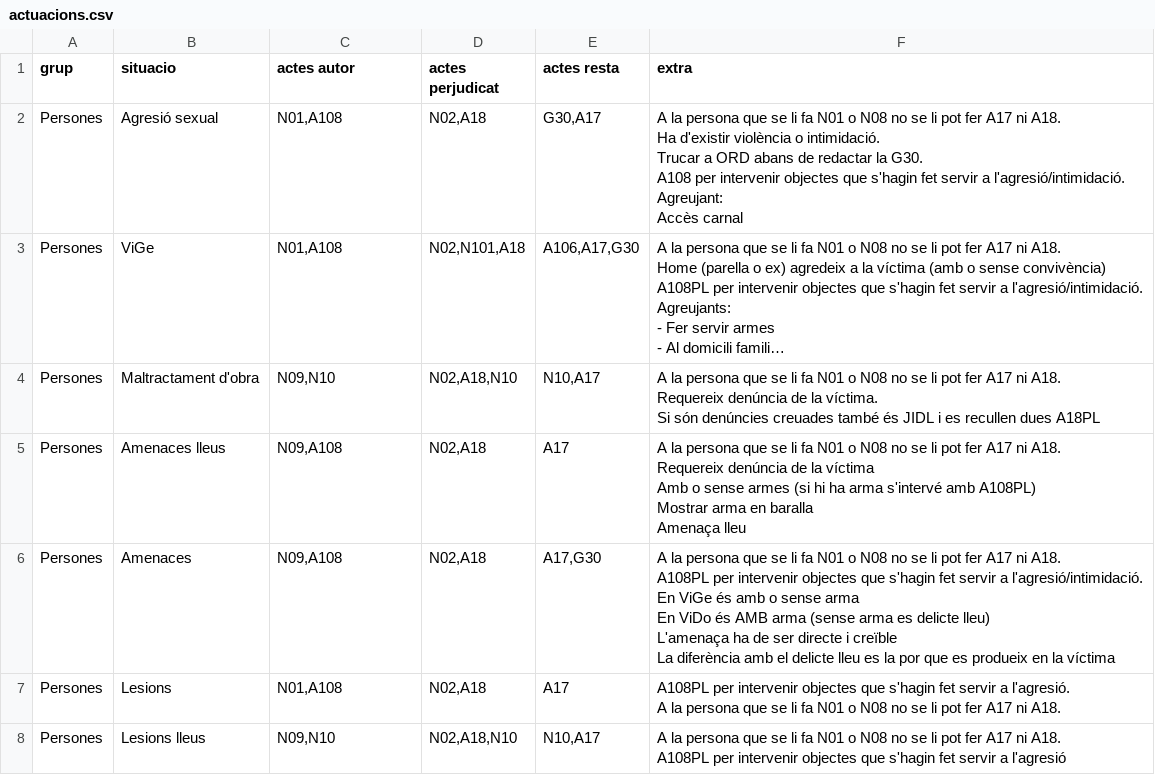
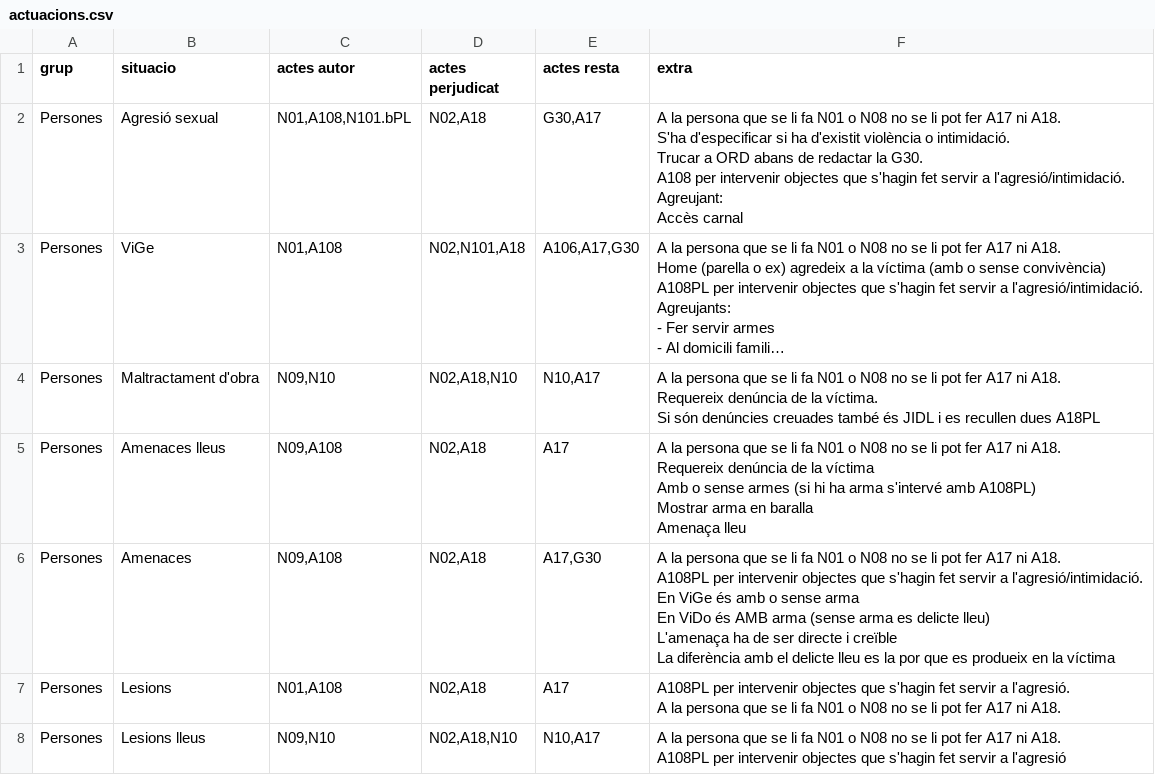
Before and after one commit to zaulin/GUB, a CSV file: actuacions/persones/actuacions.csv, drawn as a sheet; long unchanged cells end in …; ↵ is a line break in a cell; the diff names each change by its address in the sheet, - before the commit and + after, or states it on an @@ line.

Commit message:
Add files via upload

```diff
--- a/actuacions/persones/actuacions.csv
+++ b/actuacions/persones/actuacions.csv
-C2 (actes autor): N01,A108
+C2 (actes autor): N01,A108,N101.bPL
-F2 (extra): …ni A18. ↵ Ha d'existir violència o…
+F2 (extra): …ni A18. ↵ S'ha d'especificar si ha d'existit violència o…
```
